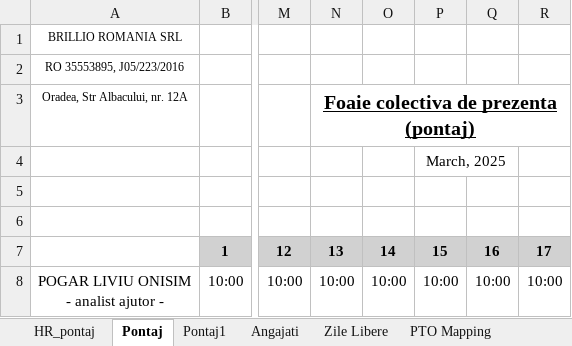
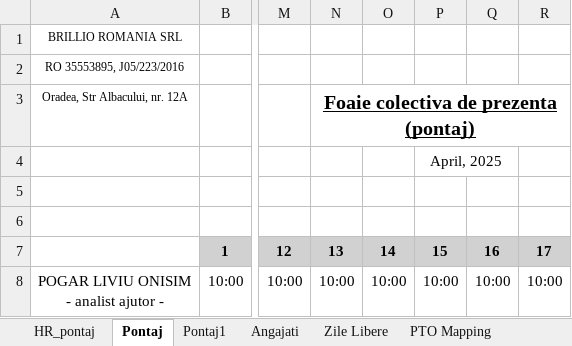
Before and after one commit to AlexandruDbr/hr-automation, an Excel workbook: HR_pontaj_Camelia.xlsm, sheet Pontaj, drawn as a sheet; only a part is shown, gaps mark what is left out; values as stored, in another font and other column widths than the file's, no borders; the diff names each change by its address in the sheet, - before the commit and + after, or states it on an @@ line.

```diff
--- a/HR_pontaj_Camelia.xlsm (sheet Pontaj)
+++ b/HR_pontaj_Camelia.xlsm (sheet Pontaj)
-P4: March, 2025
+P4: April, 2025
```
Also changed, not shown: Project_files/Pontaj 2025.xlsx, hr-automation-main/Pontaj.xlsx, 1 other file.
